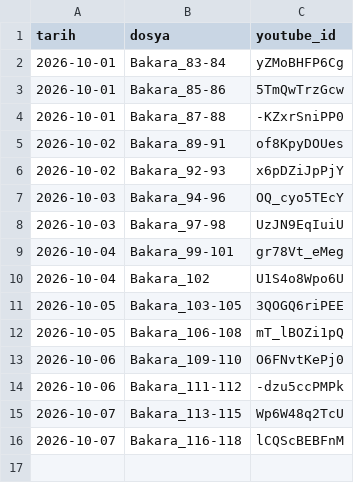
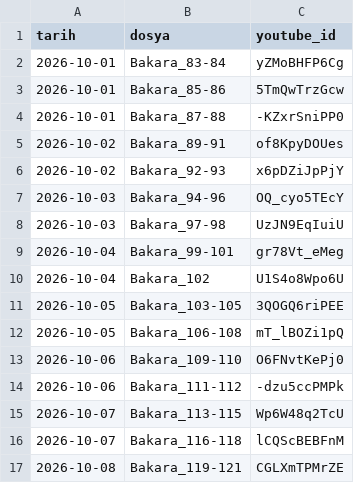
Before and after one commit to mehm24et35/kuran-shorts, a CSV file: paylasilan.csv, drawn as a sheet; the diff names each change by its address in the sheet, - before the commit and + after, or states it on an @@ line.

```diff
--- a/paylasilan.csv
+++ b/paylasilan.csv
+row 17: 2026-10-08 | Bakara_119-121 | CGLXmTPMrZE
```
Also changed, not shown: 1 other file.
